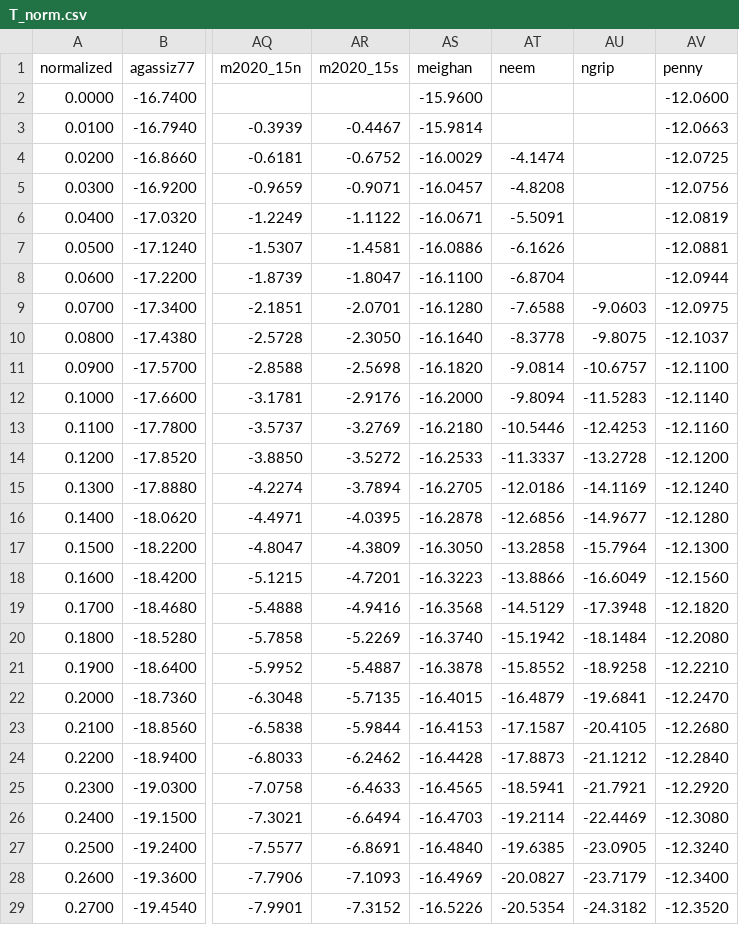
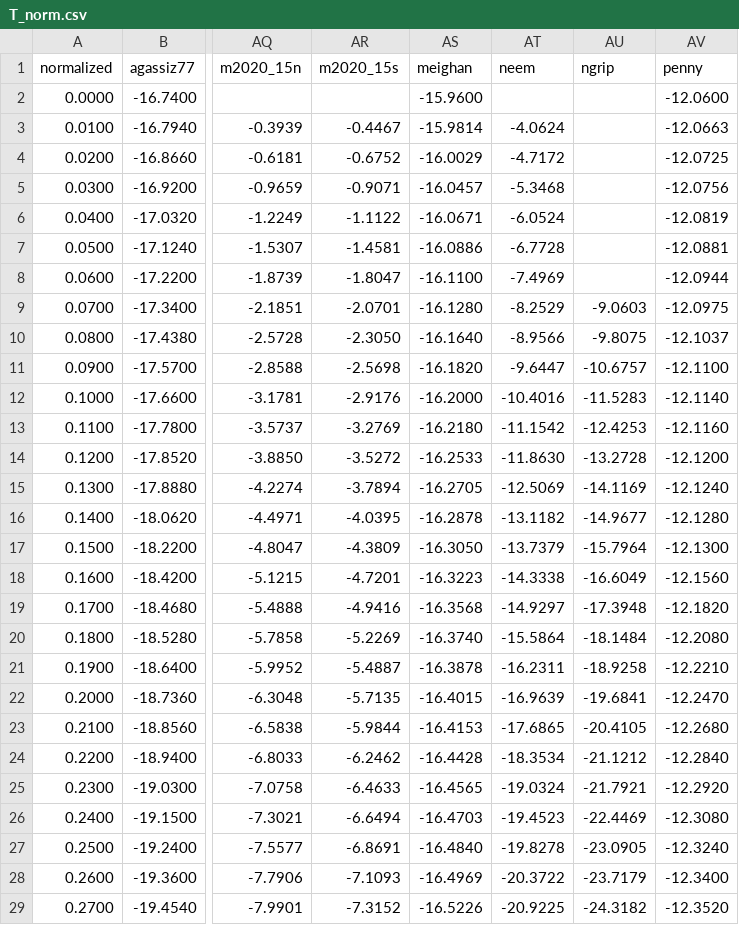
Before and after one commit to GEUS-Glaciology-and-Climate/greenland_ice_borehole_temperature_profiles, a CSV file: T_norm.csv, drawn as a sheet; only a part is shown, gaps mark what is left out; the diff covers the shown part only; the diff names each change by its address in the sheet, - before the commit and + after, or states it on an @@ line.

```diff
--- a/T_norm.csv
+++ b/T_norm.csv
-AT3 (neem): (empty)
+AT3 (neem): -4.0624
-AT4 (neem): -4.1474
+AT4 (neem): -4.7172
-AT5 (neem): -4.8208
+AT5 (neem): -5.3468
-AT6 (neem): -5.5091
+AT6 (neem): -6.0524
-AT7 (neem): -6.1626
+AT7 (neem): -6.7728
-AT8 (neem): -6.8704
+AT8 (neem): -7.4969
-AT9 (neem): -7.6588
+AT9 (neem): -8.2529
-AT10 (neem): -8.3778
+AT10 (neem): -8.9566
-AT11 (neem): -9.0814
+AT11 (neem): -9.6447
-AT12 (neem): -9.8094
+AT12 (neem): -10.4016
-AT13 (neem): -10.5446
+AT13 (neem): -11.1542
-AT14 (neem): -11.3337
+AT14 (neem): -11.8630
-AT15 (neem): -12.0186
+AT15 (neem): -12.5069
-AT16 (neem): -12.6856
+AT16 (neem): -13.1182
-AT17 (neem): -13.2858
+AT17 (neem): -13.7379
-AT18 (neem): -13.8866
+AT18 (neem): -14.3338
-AT19 (neem): -14.5129
+AT19 (neem): -14.9297
-AT20 (neem): -15.1942
+AT20 (neem): -15.5864
-AT21 (neem): -15.8552
+AT21 (neem): -16.2311
-AT22 (neem): -16.4879
+AT22 (neem): -16.9639
-AT23 (neem): -17.1587
+AT23 (neem): -17.6865
-AT24 (neem): -17.8873
+AT24 (neem): -18.3534
-AT25 (neem): -18.5941
+AT25 (neem): -19.0324
-AT26 (neem): -19.2114
+AT26 (neem): -19.4523
-AT27 (neem): -19.6385
+AT27 (neem): -19.8278
-AT28 (neem): -20.0827
+AT28 (neem): -20.3722
-AT29 (neem): -20.5354
+AT29 (neem): -20.9225
```
Also changed, not shown: 69 edited cells elsewhere in this file, T_bed.csv, T_surf.csv, 9 other files.
